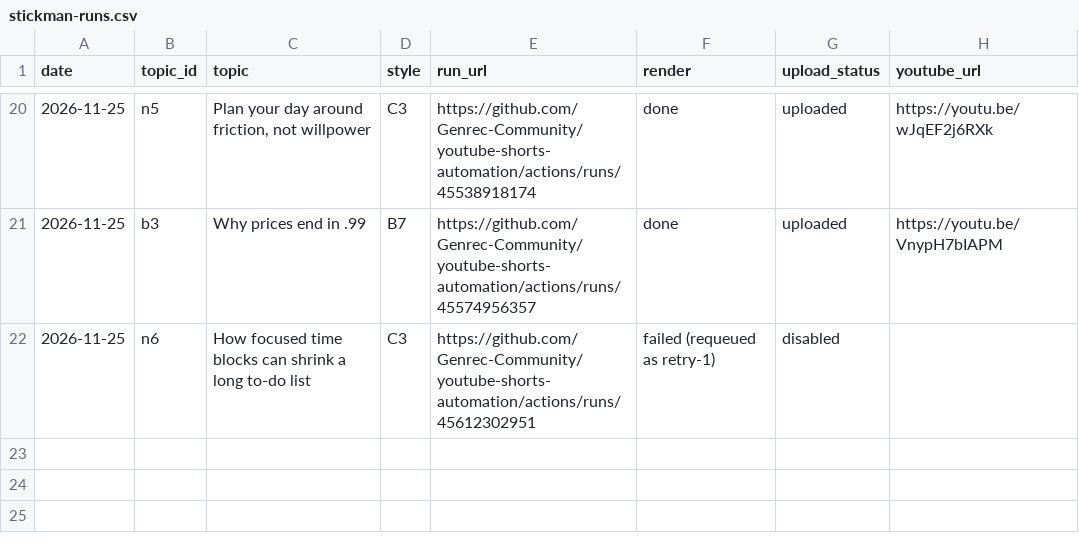
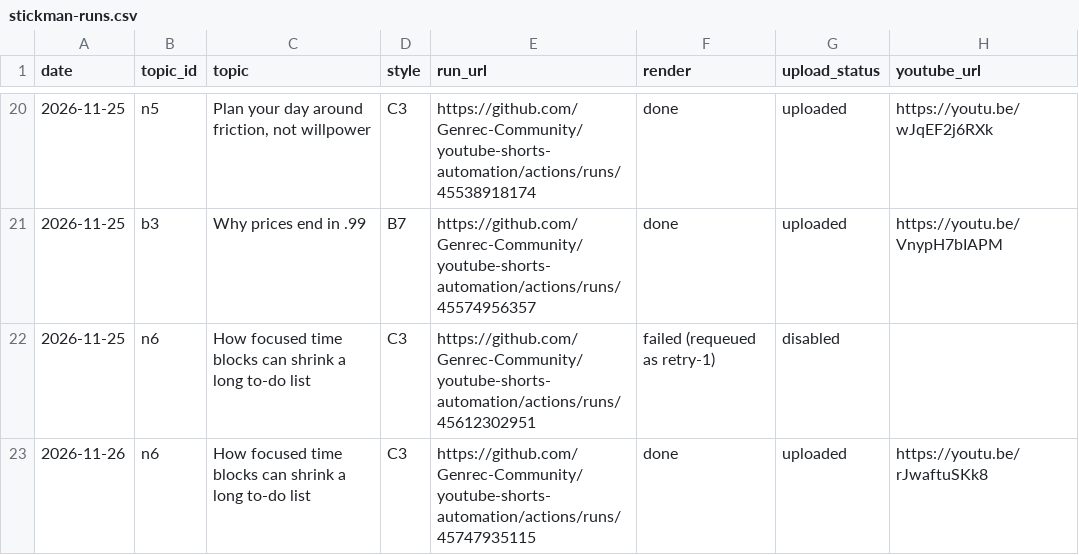
Before and after one commit to Genrec-Community/youtube-shorts-automation, a CSV file: state/stickman-runs.csv, drawn as a sheet; only a part is shown, gaps mark what is left out.

```diff
--- a/state/stickman-runs.csv
+++ b/state/stickman-runs.csv
@@ -22 +22,2 @@ date,topic_id,topic,style,run_url,render,upload_status,youtube_url
 2026-11-25,n6,How focused time blocks can shrink a long to-do list,C3,https://github.com/Genrec-Community/youtube-shorts-automation/actions/runs/45612302951,failed (requeued as retry-1),disabled,
+2026-11-26,n6,How focused time blocks can shrink a long to-do list,C3,https://github.com/Genrec-Community/youtube-shorts-automation/actions/runs/45747935115,done,uploaded,https://youtu.be/rJwaftuSKk8
```
Also changed, not shown: stickman-topics.csv.
